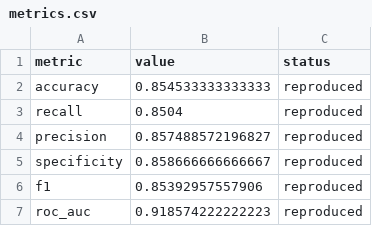
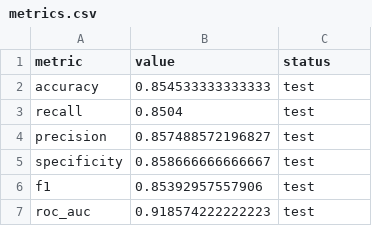
Before and after one commit to thesuncyrus/fraud-detection-shiny, a CSV file: results/metrics.csv, drawn as a sheet.

Commit message:
Add project data and streamline project documentation

```diff
--- a/results/metrics.csv
+++ b/results/metrics.csv
@@ -1,7 +1,7 @@
 "metric","value","status"
-"accuracy",0.854533333333333,"reproduced"
-"recall",0.8504,"reproduced"
-"precision",0.857488572196827,"reproduced"
-"specificity",0.858666666666667,"reproduced"
-"f1",0.85392957557906,"reproduced"
-"roc_auc",0.918574222222223,"reproduced"
+"accuracy",0.854533333333333,"test"
+"recall",0.8504,"test"
+"precision",0.857488572196827,"test"
+"specificity",0.858666666666667,"test"
+"f1",0.85392957557906,"test"
+"roc_auc",0.918574222222223,"test"
```
Also changed, not shown: 18 other files.
